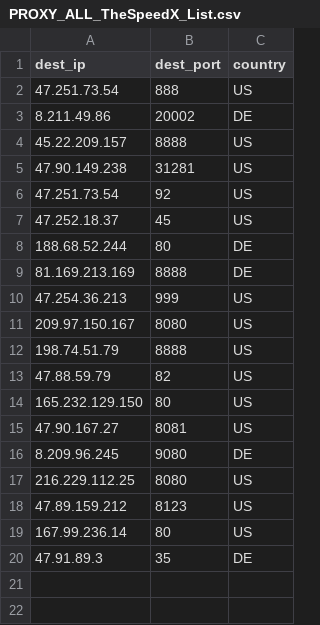
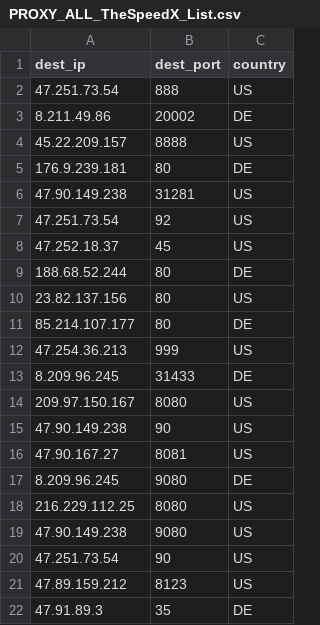
Before and after one commit to yassirusa/awesome-lists, a CSV file: Lists/PROXY/TheSpeedX_Proxy/PROXY_ALL_TheSpeedX_List.csv, drawn as a sheet.

```diff
--- a/Lists/PROXY/TheSpeedX_Proxy/PROXY_ALL_TheSpeedX_List.csv
+++ b/Lists/PROXY/TheSpeedX_Proxy/PROXY_ALL_TheSpeedX_List.csv
@@ -4,2 +4,3 @@ dest_ip,dest_port,country
 45.22.209.157,8888,US
+176.9.239.181,80,DE
 47.90.149.238,31281,US
@@ -8,8 +9,8 @@ dest_ip,dest_port,country
 188.68.52.244,80,DE
-81.169.213.169,8888,DE
+23.82.137.156,80,US
+85.214.107.177,80,DE
 47.254.36.213,999,US
+8.209.96.245,31433,DE
 209.97.150.167,8080,US
-198.74.51.79,8888,US
-47.88.59.79,82,US
-165.232.129.150,80,US
+47.90.149.238,90,US
 47.90.167.27,8081,US
@@ -17,4 +18,5 @@ dest_ip,dest_port,country
 216.229.112.25,8080,US
+47.90.149.238,9080,US
+47.251.73.54,90,US
 47.89.159.212,8123,US
-167.99.236.14,80,US
 47.91.89.3,35,DE
```
